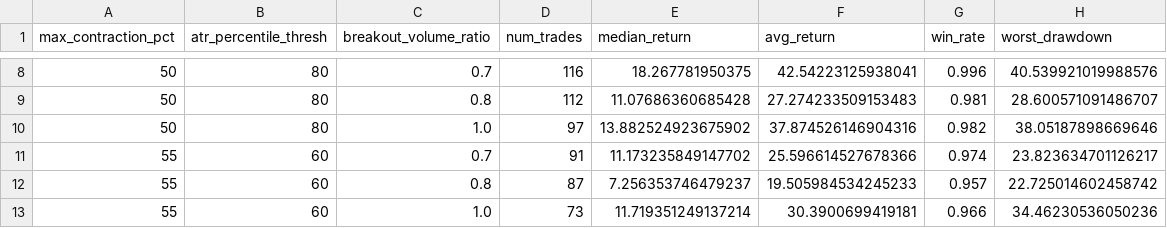
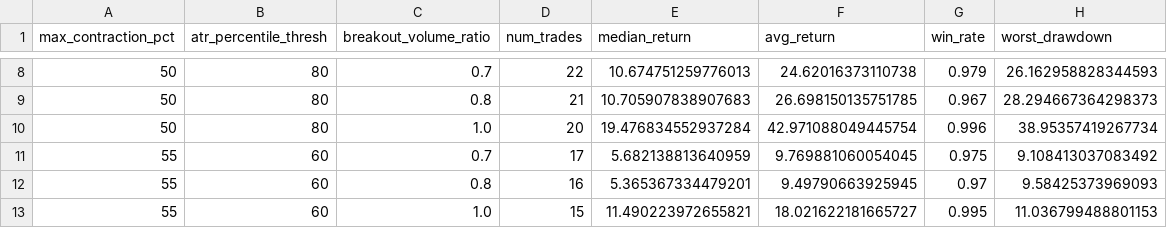
Before and after one commit to christopherwj/scratch, a CSV file: cpp/TSLA_vcp_param_log.csv, drawn as a sheet; only a part is shown, gaps mark what is left out; the diff covers the shown part only.

```diff
--- a/cpp/TSLA_vcp_param_log.csv
+++ b/cpp/TSLA_vcp_param_log.csv
@@ -8,6 +8,6 @@ max_contraction_pct,atr_percentile_thresh,breakout_volume_ratio,num_trades,media
-50,80,0.7,116,18.267781950375,42.54223125938041,0.996,40.539921019988576
-50,80,0.8,112,11.07686360685428,27.274233509153483,0.981,28.600571091486707
-50,80,1.0,97,13.882524923675902,37.874526146904316,0.982,38.05187898669646
-55,60,0.7,91,11.173235849147702,25.596614527678366,0.974,23.823634701126217
-55,60,0.8,87,7.256353746479237,19.505984534245233,0.957,22.725014602458742
-55,60,1.0,73,11.719351249137214,30.3900699419181,0.966,34.46230536050236
+50,80,0.7,22,10.674751259776013,24.62016373110738,0.979,26.162958828344593
+50,80,0.8,21,10.705907838907683,26.698150135751785,0.967,28.294667364298373
+50,80,1.0,20,19.476834552937284,42.971088049445754,0.996,38.95357419267734
+55,60,0.7,17,5.682138813640959,9.769881060054045,0.975,9.108413037083492
+55,60,0.8,16,5.365367334479201,9.49790663925945,0.97,9.58425373969093
+55,60,1.0,15,11.490223972655821,18.021622181665727,0.995,11.036799488801153
```
Also changed, not shown: 105 edited cells elsewhere in this file, 5 other files.
